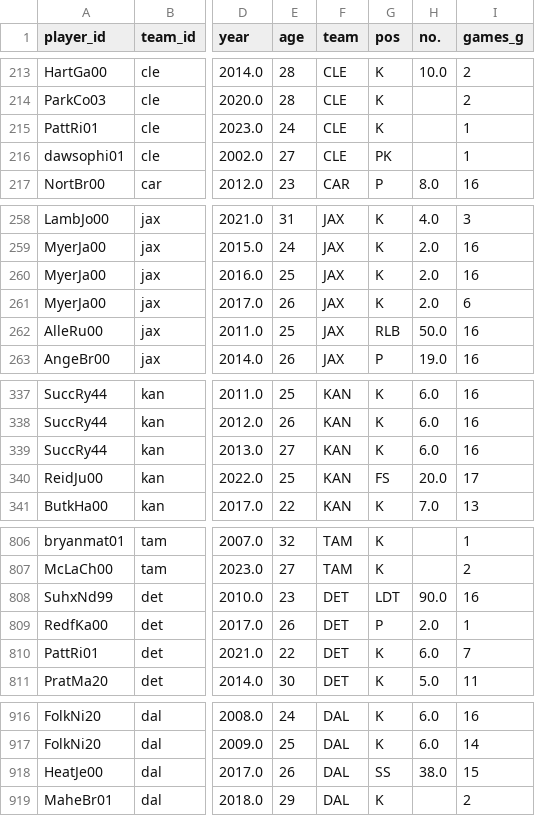
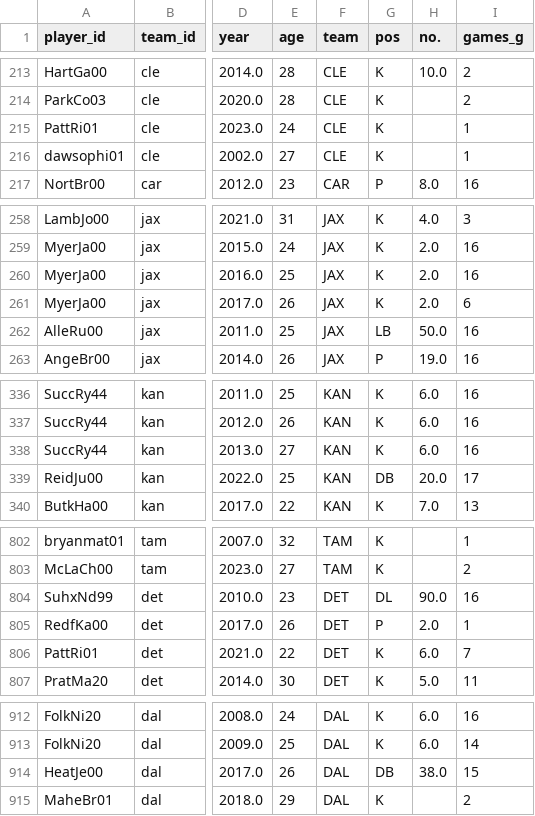
Before and after one commit to brownjrr/nfl_score_prediction, a CSV file: data/PlayerStats/kicking.csv, drawn as a sheet; only a part is shown, gaps mark what is left out; addresses are those after the commit; the diff covers the shown part only; the diff names each change by its address in the sheet, - before the commit and + after, or states it on an @@ line.

```diff
--- a/data/PlayerStats/kicking.csv
+++ b/data/PlayerStats/kicking.csv
-G216 (pos): PK
+G216 (pos): K
-G262 (pos): RLB
+G262 (pos): LB
-G339 (pos): FS
+G339 (pos): DB
-G804 (pos): LDT
+G804 (pos): DL
-G914 (pos): SS
+G914 (pos): DB
```
Also changed, not shown: 4 removed rows and 4 edited cells elsewhere in this file, data/PlayerStats/ol_penalties.csv, data/PlayerStats/punting.csv, 5 other files.
